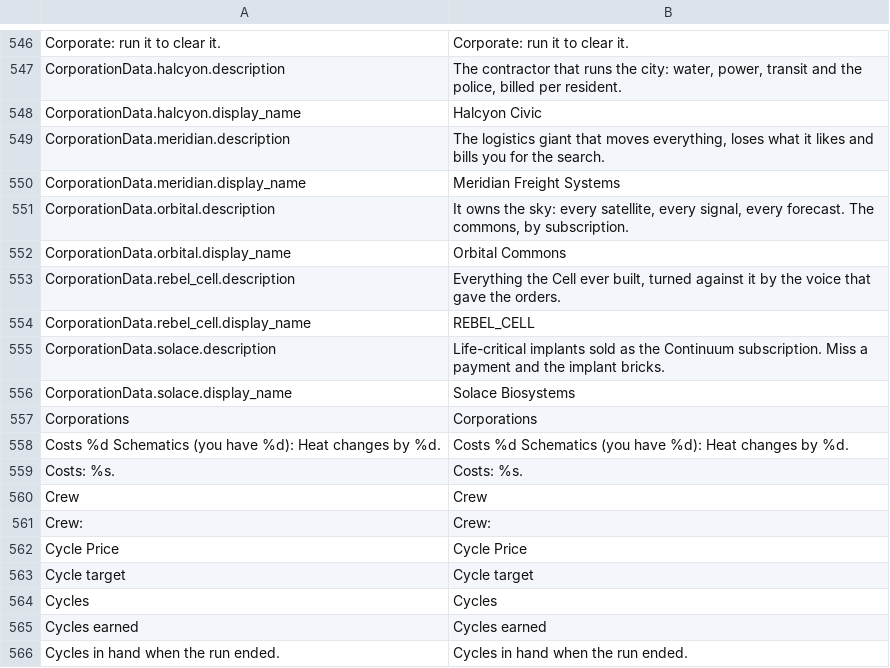
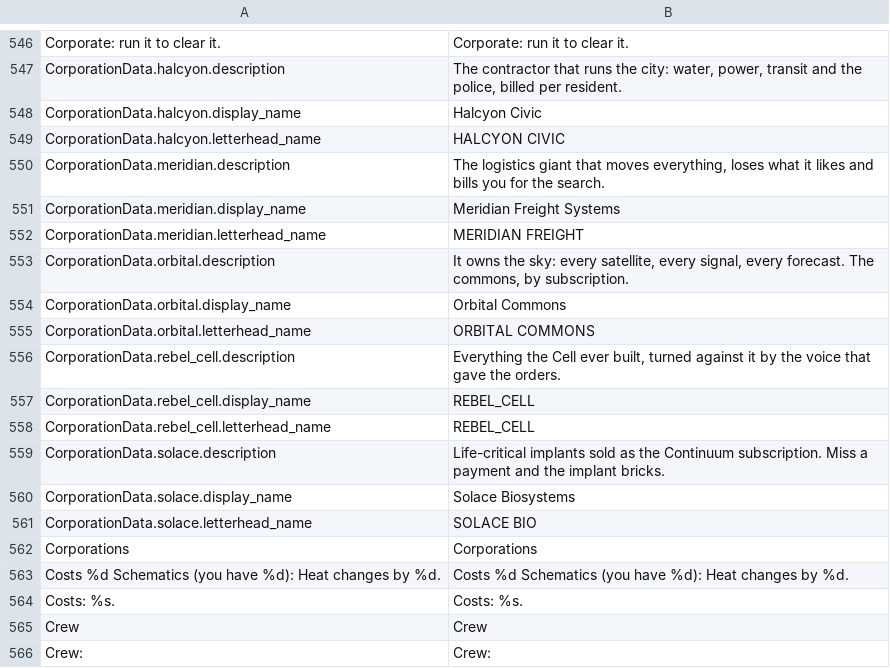
Before and after one commit to Noitues/REBEL_CELL, a CSV file: assets/text/strings.csv, drawn as a sheet; only a part is shown, gaps mark what is left out; the shorter side is filled out with more unchanged rows; the diff names each change by its address in the sheet, - before the commit and + after, or states it on an @@ line.

```diff
--- a/assets/text/strings.csv
+++ b/assets/text/strings.csv
+row 549: CorporationData.halcyon.letterhead_name | HALCYON CIVIC
+row 552: CorporationData.meridian.letterhead_name | MERIDIAN FREIGHT
+row 555: CorporationData.orbital.letterhead_name | ORBITAL COMMONS
+row 558: CorporationData.rebel_cell.letterhead_name | REBEL_CELL
+row 561: CorporationData.solace.letterhead_name | SOLACE BIO
```
Also changed, not shown: 20 other files.
